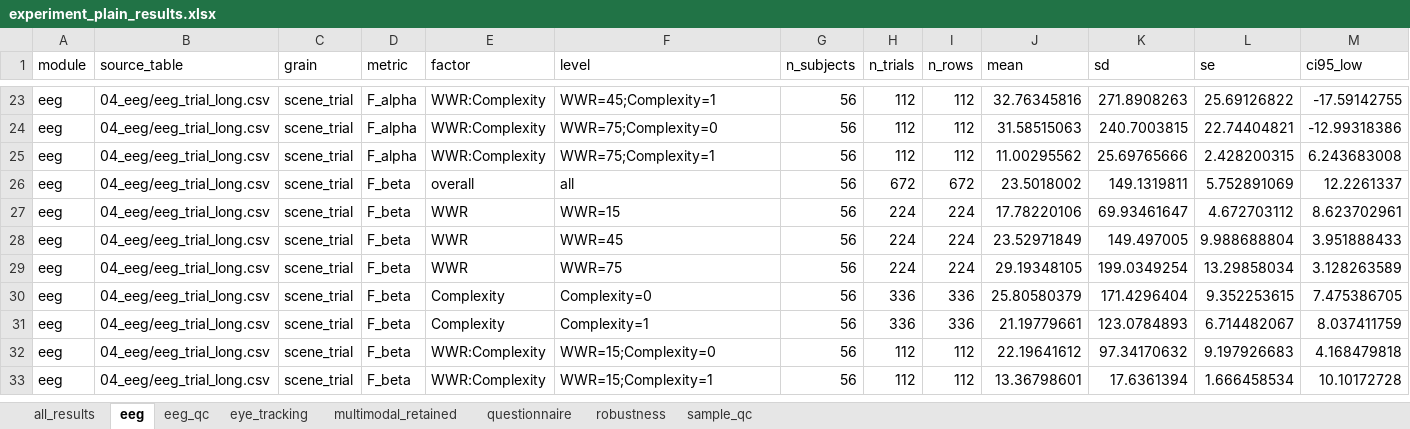
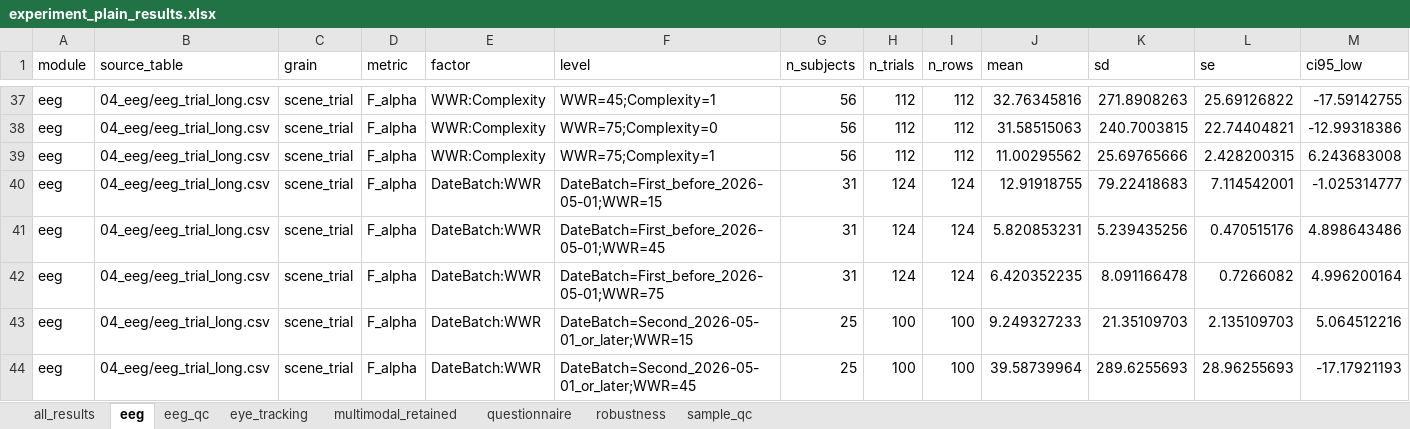
Before and after one commit to chiheiyip/More-is-not-always-better, an Excel workbook: outputs/07_paper_tables/experiment_plain_results.xlsx, sheet eeg, drawn as a sheet; only a part is shown, gaps mark what is left out; the shorter side is filled out with more unchanged rows; values as stored, in another font and other column widths than the file's, no borders; rows hold the shown columns only; the diff covers the shown part only; the diff names each change by its address in the sheet, - before the commit and + after, or states it on an @@ line.

Commit message:
Use latest experience grouping and date batch results

```diff
--- a/outputs/07_paper_tables/experiment_plain_results.xlsx (sheet eeg)
+++ b/outputs/07_paper_tables/experiment_plain_results.xlsx (sheet eeg)
+row 40: eeg | 04_eeg/eeg_trial_long.csv | scene_trial | F_alpha | DateBatch:WWR | DateBatch=First_before_2026-05-01;WWR=15 | 31 | 124 | 124 | 12.91918755 | 79.22418683 | 7.114542001 | -1.025314777
+row 41: eeg | 04_eeg/eeg_trial_long.csv | scene_trial | F_alpha | DateBatch:WWR | DateBatch=First_before_2026-05-01;WWR=45 | 31 | 124 | 124 | 5.820853231 | 5.239435256 | 0.470515176 | 4.898643486
+row 42: eeg | 04_eeg/eeg_trial_long.csv | scene_trial | F_alpha | DateBatch:WWR | DateBatch=First_before_2026-05-01;WWR=75 | 31 | 124 | 124 | 6.420352235 | 8.091166478 | 0.7266082 | 4.996200164
+row 43: eeg | 04_eeg/eeg_trial_long.csv | scene_trial | F_alpha | DateBatch:WWR | DateBatch=Second_2026-05-01_or_later;WWR=15 | 25 | 100 | 100 | 9.249327233 | 21.35109703 | 2.135109703 | 5.064512216
+row 44: eeg | 04_eeg/eeg_trial_long.csv | scene_trial | F_alpha | DateBatch:WWR | DateBatch=Second_2026-05-01_or_later;WWR=45 | 25 | 100 | 100 | 39.58739964 | 289.6255693 | 28.96255693 | -17.17921193
```
Also changed, not shown: 103 added rows elsewhere in this sheet, sheet all_results, sheet multimodal_retained, sheet questionnaire, sheet eye_tracking, sheet sample_qc, 9 other files.
